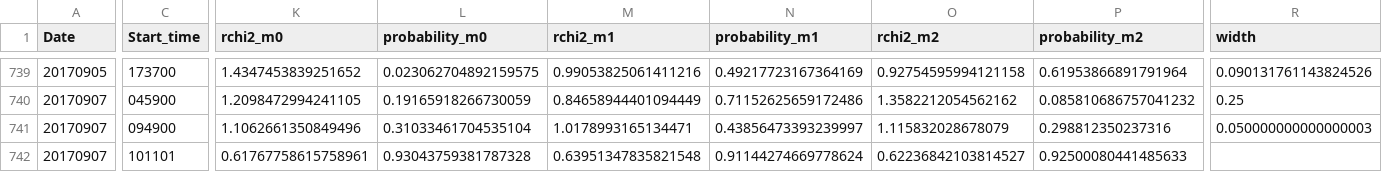
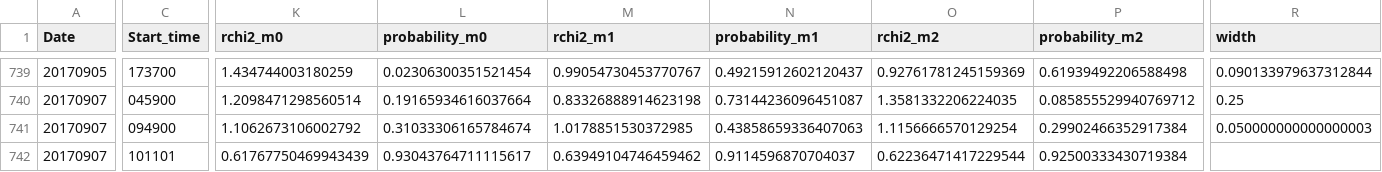
Before and after one commit to aringlis/AFINO, a CSV file: _data/afino_master_record.csv, drawn as a sheet; only a part is shown, gaps mark what is left out; the diff covers the shown part only; the diff names each change by its address in the sheet, - before the commit and + after, or states it on an @@ line.

```diff
--- a/_data/afino_master_record.csv
+++ b/_data/afino_master_record.csv
-K739 (rchi2_m0): 1.4347453839251652
+K739 (rchi2_m0): 1.434744003180259
-L739 (probability_m0): 0.023062704892159575
+L739 (probability_m0): 0.02306300351521454
-M739 (rchi2_m1): 0.99053825061411216
+M739 (rchi2_m1): 0.99054730453770767
-N739 (probability_m1): 0.49217723167364169
+N739 (probability_m1): 0.49215912602120437
-O739 (rchi2_m2): 0.92754595994121158
+O739 (rchi2_m2): 0.92761781245159369
-P739 (probability_m2): 0.61953866891791964
+P739 (probability_m2): 0.61939492206588498
-R739 (width): 0.090131761143824526
+R739 (width): 0.090133979637312844
-K740 (rchi2_m0): 1.2098472994241105
+K740 (rchi2_m0): 1.2098471298560514
-L740 (probability_m0): 0.19165918266730059
+L740 (probability_m0): 0.19165934616037664
-M740 (rchi2_m1): 0.84658944401094449
+M740 (rchi2_m1): 0.83326888914623198
-N740 (probability_m1): 0.71152625659172486
+N740 (probability_m1): 0.73144236096451087
-O740 (rchi2_m2): 1.3582212054562162
+O740 (rchi2_m2): 1.3581332206224035
-P740 (probability_m2): 0.085810686757041232
+P740 (probability_m2): 0.085855529940769712
-K741 (rchi2_m0): 1.1062661350849496
+K741 (rchi2_m0): 1.1062673106002792
-L741 (probability_m0): 0.31033461704535104
+L741 (probability_m0): 0.31033306165784674
-M741 (rchi2_m1): 1.0178993165134471
+M741 (rchi2_m1): 1.0178851530372985
-N741 (probability_m1): 0.43856473393239997
+N741 (probability_m1): 0.43858659336407063
-O741 (rchi2_m2): 1.115832028678079
+O741 (rchi2_m2): 1.1156666570129254
-P741 (probability_m2): 0.298812350237316
+P741 (probability_m2): 0.29902466352917384
-K742 (rchi2_m0): 0.61767758615758961
+K742 (rchi2_m0): 0.61767750469943439
-L742 (probability_m0): 0.93043759381787328
+L742 (probability_m0): 0.93043764711115617
-M742 (rchi2_m1): 0.63951347835821548
+M742 (rchi2_m1): 0.63949104746459462
-N742 (probability_m1): 0.91144274669778624
+N742 (probability_m1): 0.9114596870704037
-O742 (rchi2_m2): 0.62236842103814527
+O742 (rchi2_m2): 0.62236471417229544
-P742 (probability_m2): 0.92500080441485633
+P742 (probability_m2): 0.92500333430719384
```
Also changed, not shown: 1 added row and 108 edited cells elsewhere in this file, 19 other files.
